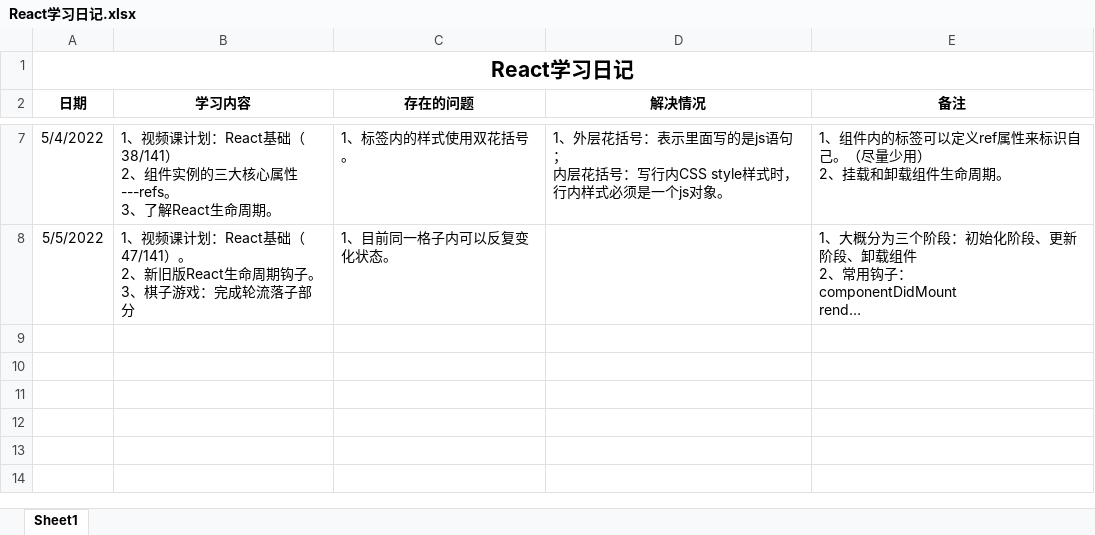
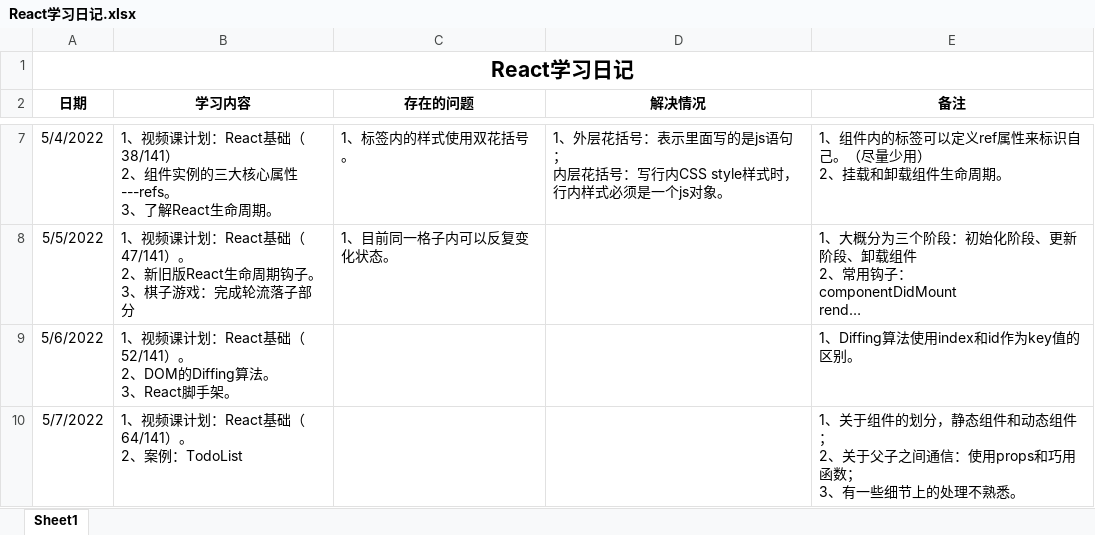
Before and after one commit to lulukada/React-Typescript-study, an Excel workbook: React学习1/React学习日记.xlsx, sheet Sheet1, drawn as a sheet; only a part is shown, gaps mark what is left out; long unchanged cells end in …; values as stored, in another font and other column widths than the file's, no borders; ↵ is a line break in a cell; the diff names each change by its address in the sheet, - before the commit and + after, or states it on an @@ line.

Commit message:
5月7日更新

```diff
--- a/React学习1/React学习日记.xlsx (sheet Sheet1)
+++ b/React学习1/React学习日记.xlsx (sheet Sheet1)
+row 9: 5/6/2022 | 1、视频课计划：React基础（52/141）。 ↵ 2、DOM的Diffing算法。 ↵ 3、React脚手架。 |  |  | 1、Diffing算法使用index和id作为key值的区别。
+row 10: 5/7/2022 | 1、视频课计划：React基础（64/141）。 ↵ 2、案例：TodoList |  |  | 1、关于组件的划分，静态组件和动态组件； ↵ 2、关于父子之间通信：使用props和巧用函数； ↵ 3、有一些细节上的处理不熟悉。
```
